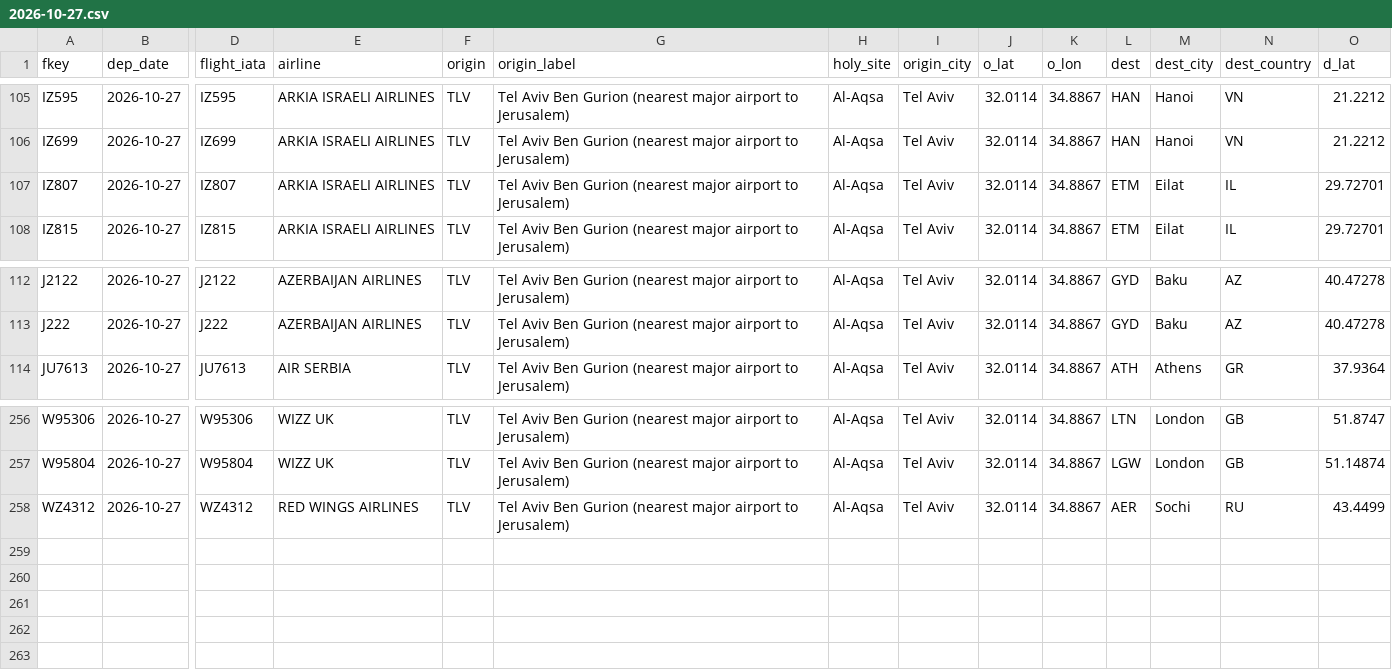
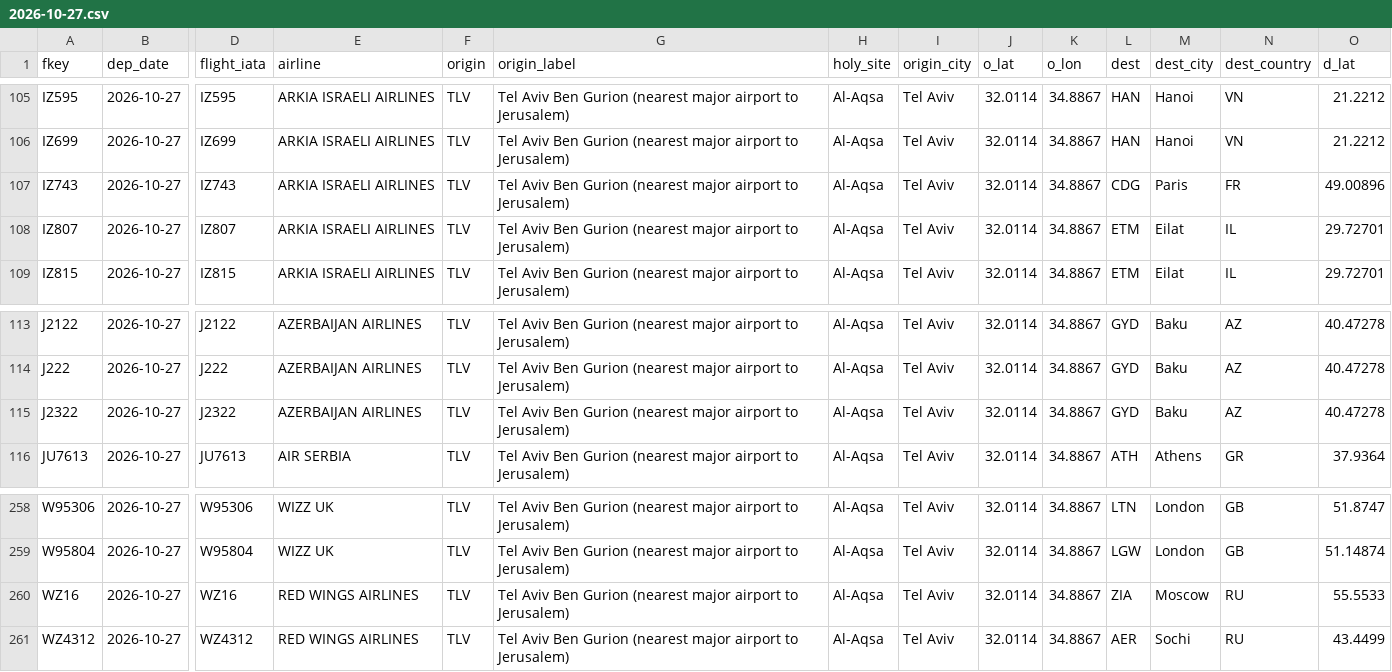
Before and after one commit to mrbugimposter3-ship-it/haramain-flights-live, a CSV file: data/flights/2026-10-27.csv, drawn as a sheet; only a part is shown, gaps mark what is left out; rows hold the shown columns only; the diff names each change by its address in the sheet, - before the commit and + after, or states it on an @@ line.

```diff
--- a/data/flights/2026-10-27.csv
+++ b/data/flights/2026-10-27.csv
+row 107: IZ743 | 2026-10-27 | IZ743 | ARKIA ISRAELI AIRLINES | TLV | Tel Aviv Ben Gurion (nearest major airport to Jerusalem) | Al-Aqsa | Tel Aviv | 32.0114 | 34.8867 | CDG | Paris | FR | 49.00896
+row 115: J2322 | 2026-10-27 | J2322 | AZERBAIJAN AIRLINES | TLV | Tel Aviv Ben Gurion (nearest major airport to Jerusalem) | Al-Aqsa | Tel Aviv | 32.0114 | 34.8867 | GYD | Baku | AZ | 40.47278
+row 260: WZ16 | 2026-10-27 | WZ16 | RED WINGS AIRLINES | TLV | Tel Aviv Ben Gurion (nearest major airport to Jerusalem) | Al-Aqsa | Tel Aviv | 32.0114 | 34.8867 | ZIA | Moscow | RU | 55.5533
```
Also changed, not shown: data/flights/2026-10-24.csv, data/flights/2026-10-25.csv, 43 other files.
